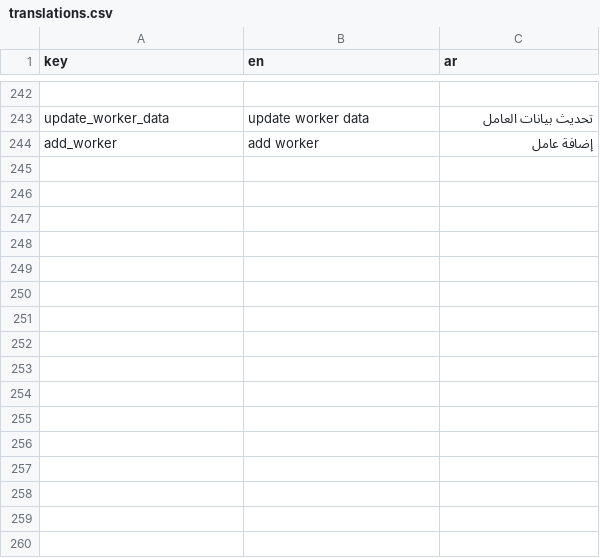
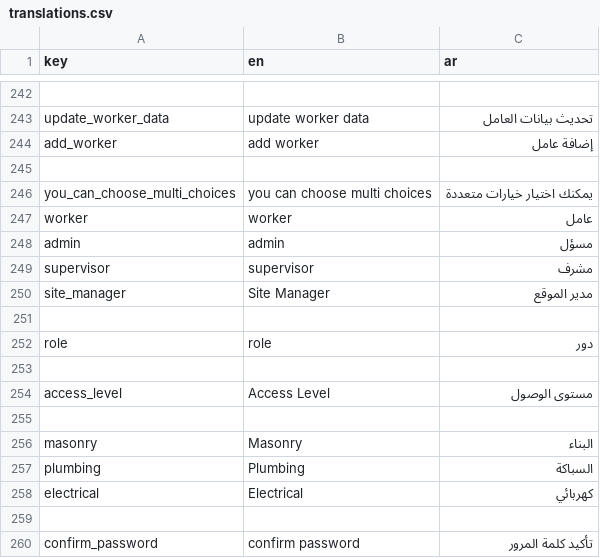
Before and after one commit to El-Baltagy/mkaweel, a CSV file: assets/l10n/translations.csv, drawn as a sheet; only a part is shown, gaps mark what is left out.

Commit message:
refactor workers feature and enhance project creation UI
- Implement `addWorkerFunc` in `WorkersCubit` and integrate `addWorkerServ` in `WorkersService`.
- Create `AddWorkerDataRequest` model to handle multipart worker data including avatar and project IDs.
- Redesign `AddWorkerPage` with a new directory structure and split logic into `AddWorkerPageBaseState` mixin.
- Add `BottomSheetSelector` widget to support single and multi-select choices using a generic `UIApiKeys` model.
- Update `CreateProjectPage` to use the new `BottomSheetSelector` for currency selection and refactor form field management.
- Enhance `TextInputWidget` and `PasswordInputData` to improve validation handling and label customization.
- Refactor workers UI components into a dedicated `workers_sc` sub-directory for better organization.
- Add new localized strings for roles (admin, supervisor, site manager), specializations, and multi-choice instructions.
- Update `EndPoints` and `AppConstant` with new API paths and request codes for worker management.
- Modify `BaseService` to make `baseRequestBackType` optional, defaulting to `Reload`.
- Fix nullable coordinate types in `CreateProjectRes` model.

```diff
--- a/assets/l10n/translations.csv
+++ b/assets/l10n/translations.csv
@@ -244 +244,17 @@ update_worker_data,update worker data,تحديث بيانات العامل
 add_worker,add worker,إضافة عامل
+
+you_can_choose_multi_choices,you can choose multi choices,يمكنك اختيار خيارات متعددة
+worker,worker,عامل
+admin,admin,مسؤل
+supervisor,supervisor,مشرف
+site_manager,Site Manager,مدير الموقع
+
+role,role,دور
+
+access_level,Access Level,مستوى الوصول
+
+masonry,Masonry,البناء
+plumbing,Plumbing,السباكة
+electrical,Electrical,كهربائي
+
+confirm_password,confirm password,تأكيد كلمة المرور
```
Also changed, not shown: 30 other files.
